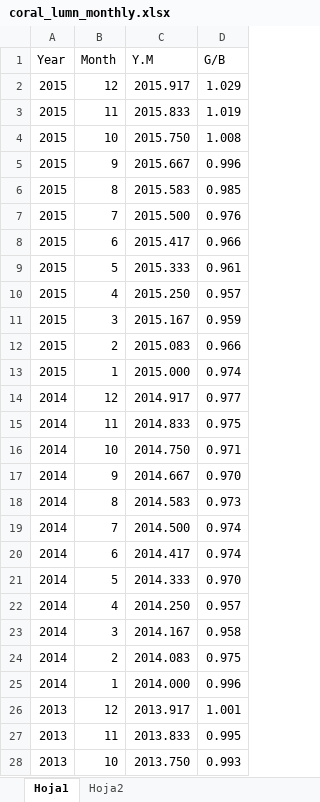
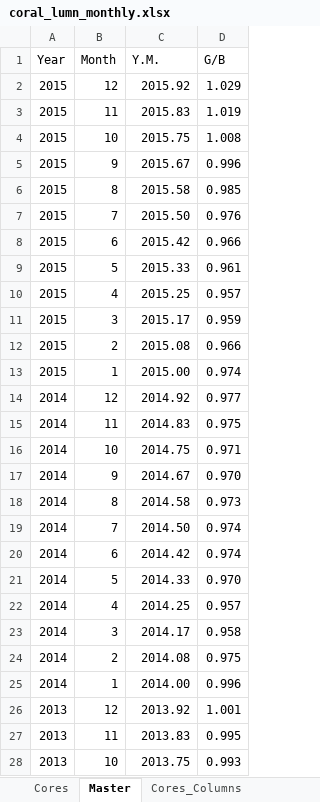
Before and after one commit to luislizcano/Coral-growth-varadero, an Excel workbook: Data_processed/coral_lumn_monthly.xlsx, sheet Master, drawn as a sheet; only a part is shown; values as stored, in another font and other column widths than the file's, no borders; the diff covers the shown part only; the diff names each change by its address in the sheet, - before the commit and + after, or states it on an @@ line.

```diff
--- a/Data_processed/coral_lumn_monthly.xlsx (sheet Master)
+++ b/Data_processed/coral_lumn_monthly.xlsx (sheet Master)
-sheet tab: Hoja1
+sheet tab: Master
-sheet tab: Hoja2
+sheet tab: Cores_Columns
+sheet tab: Cores
-C1: Y.M
+C1: Y.M.
-C2 (Y.M.): 2015.917
+C2 (Y.M.): 2015.92
-C3 (Y.M.): 2015.833
+C3 (Y.M.): 2015.83
-C4 (Y.M.): 2015.750
+C4 (Y.M.): 2015.75
-C5 (Y.M.): 2015.667
+C5 (Y.M.): 2015.67
-C6 (Y.M.): 2015.583
+C6 (Y.M.): 2015.58
-C7 (Y.M.): 2015.500
+C7 (Y.M.): 2015.50
-C8 (Y.M.): 2015.417
+C8 (Y.M.): 2015.42
-C9 (Y.M.): 2015.333
+C9 (Y.M.): 2015.33
-C10 (Y.M.): 2015.250
+C10 (Y.M.): 2015.25
-C11 (Y.M.): 2015.167
+C11 (Y.M.): 2015.17
-C12 (Y.M.): 2015.083
+C12 (Y.M.): 2015.08
-C13 (Y.M.): 2015.000
+C13 (Y.M.): 2015.00
-C14 (Y.M.): 2014.917
+C14 (Y.M.): 2014.92
-C15 (Y.M.): 2014.833
+C15 (Y.M.): 2014.83
-C16 (Y.M.): 2014.750
+C16 (Y.M.): 2014.75
-C17 (Y.M.): 2014.667
+C17 (Y.M.): 2014.67
-C18 (Y.M.): 2014.583
+C18 (Y.M.): 2014.58
-C19 (Y.M.): 2014.500
+C19 (Y.M.): 2014.50
-C20 (Y.M.): 2014.417
+C20 (Y.M.): 2014.42
-C21 (Y.M.): 2014.333
+C21 (Y.M.): 2014.33
-C22 (Y.M.): 2014.250
+C22 (Y.M.): 2014.25
-C23 (Y.M.): 2014.167
+C23 (Y.M.): 2014.17
-C24 (Y.M.): 2014.083
+C24 (Y.M.): 2014.08
-C25 (Y.M.): 2014.000
+C25 (Y.M.): 2014.00
-C26 (Y.M.): 2013.917
+C26 (Y.M.): 2013.92
-C27 (Y.M.): 2013.833
+C27 (Y.M.): 2013.83
-C28 (Y.M.): 2013.750
+C28 (Y.M.): 2013.75
```
Also changed, not shown: 717 edited cells elsewhere in this sheet, sheet Cores_Columns, Data_processed/env_monthly.xlsx, Envdata_raw/Temperaturas_2025.xlsx, 32 other files.
